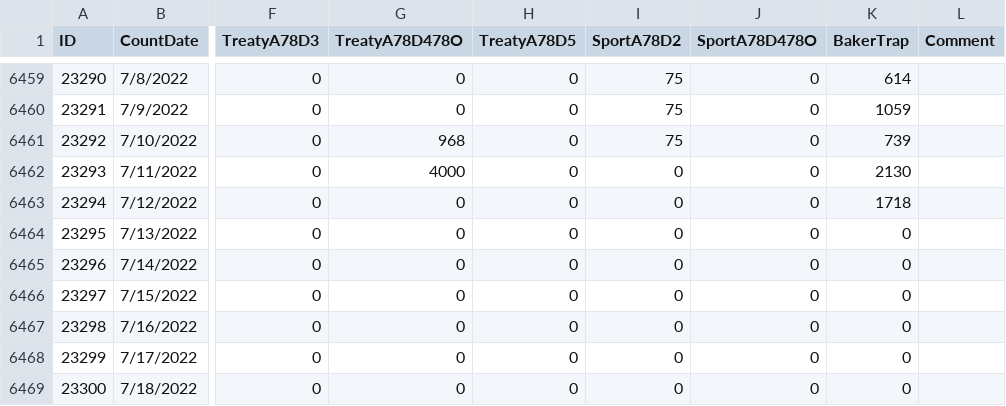
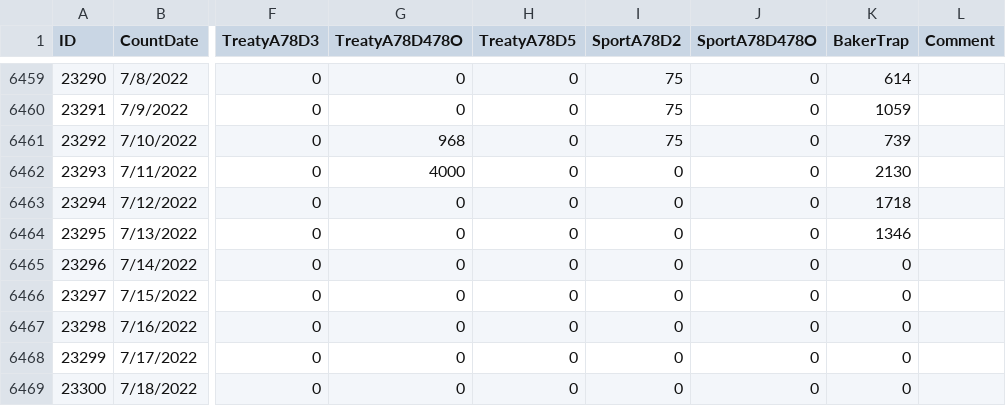
Before and after one commit to wdfw-fp/OPI-H-Forecast-Evaluation-2023, a CSV file: data/tbl_totalSockeyeCountByArea.csv, drawn as a sheet; only a part is shown, gaps mark what is left out; the diff names each change by its address in the sheet, - before the commit and + after, or states it on an @@ line.

```diff
--- a/data/tbl_totalSockeyeCountByArea.csv
+++ b/data/tbl_totalSockeyeCountByArea.csv
-K6464 (BakerTrap): 0
+K6464 (BakerTrap): 1346
```
Also changed, not shown: 3 other files.
